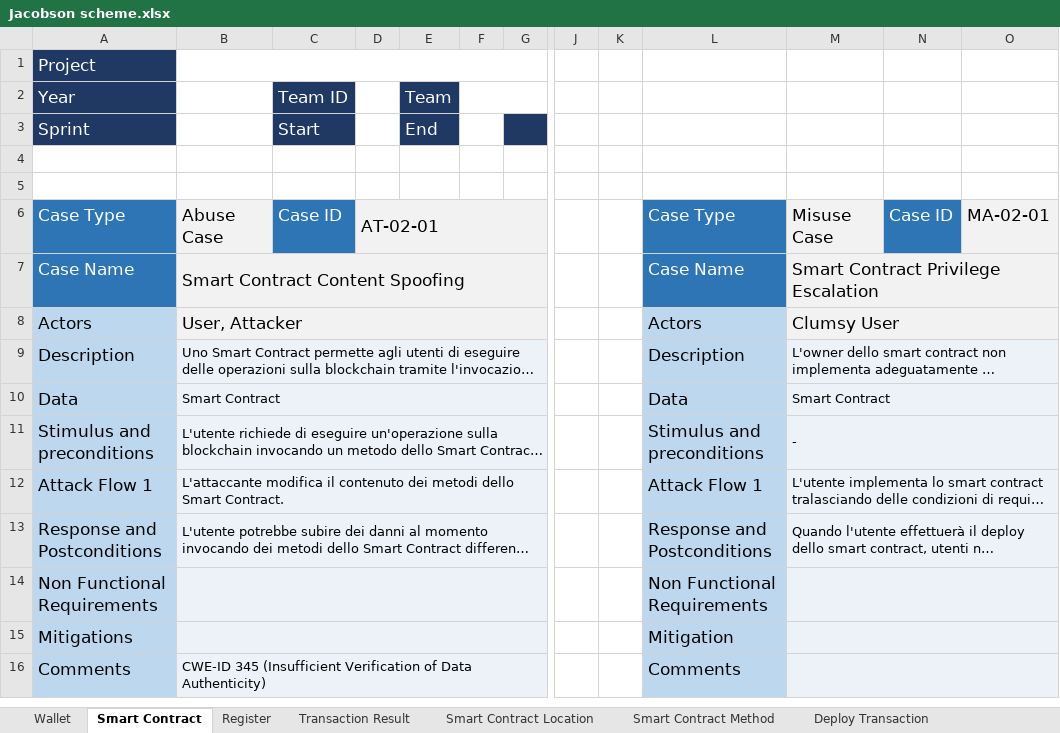
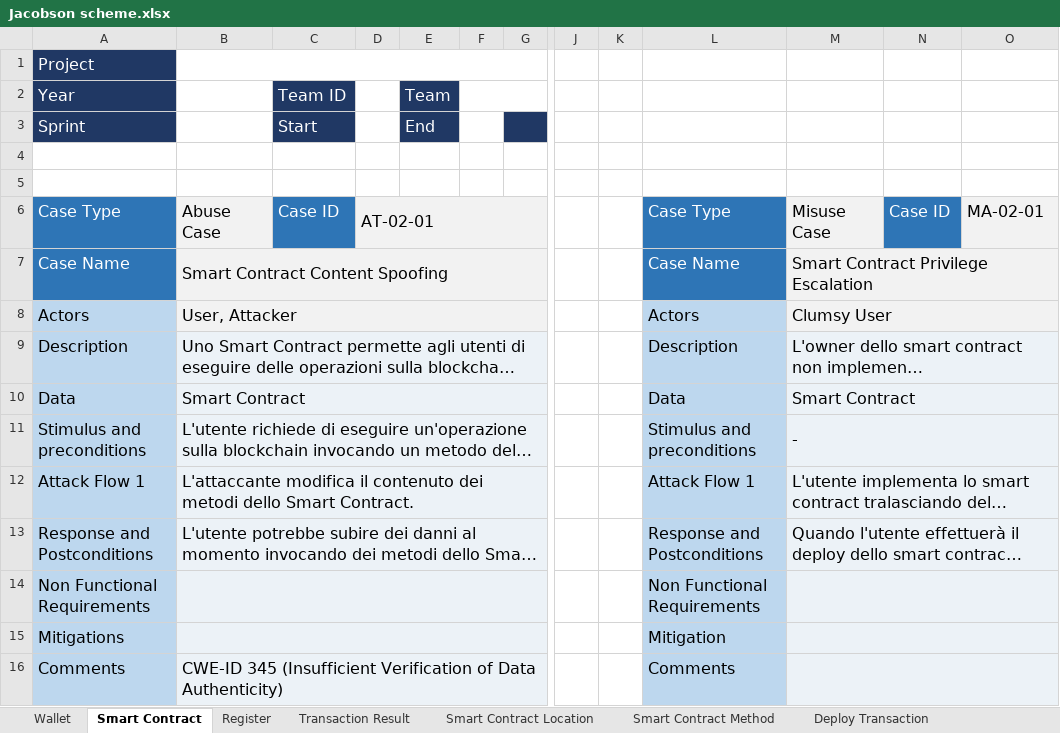
Before and after one commit to AriannaRonci/Librachain, an Excel workbook: Jacobson scheme.xlsx, sheet Smart Contract, drawn as a sheet; only a part is shown, gaps mark what is left out; long unchanged cells end in …; values as stored, in another font and other column widths than the file's, no borders; conditional formats not drawn; the diff names each change by its address in the sheet, - before the commit and + after, or states it on an @@ line.

```diff
--- a/Jacobson scheme.xlsx (sheet Smart Contract)
+++ b/Jacobson scheme.xlsx (sheet Smart Contract)
@@ A1:A3 text size: smaller @@
@@ C2:C3 text size: smaller @@
@@ E2:E3 text size: smaller @@
@@ A6:D6 text size: smaller @@
@@ L6:O6 text size: smaller @@
@@ A7:B8 text size: smaller @@
@@ L7:M8 text size: smaller @@
@@ A9:A16 text size: smaller @@
@@ B9:B13 text size: larger @@
@@ L9:L16 text size: smaller @@
@@ M9:M13 text size: larger @@
@@ B16 text size: larger @@
```
Also changed, not shown: sheet Wallet, sheet Smart Contract Location, sheet Deploy Transaction, sheet Register, sheet Shard's Address, sheet Transaction Result, 3 more sheets.
